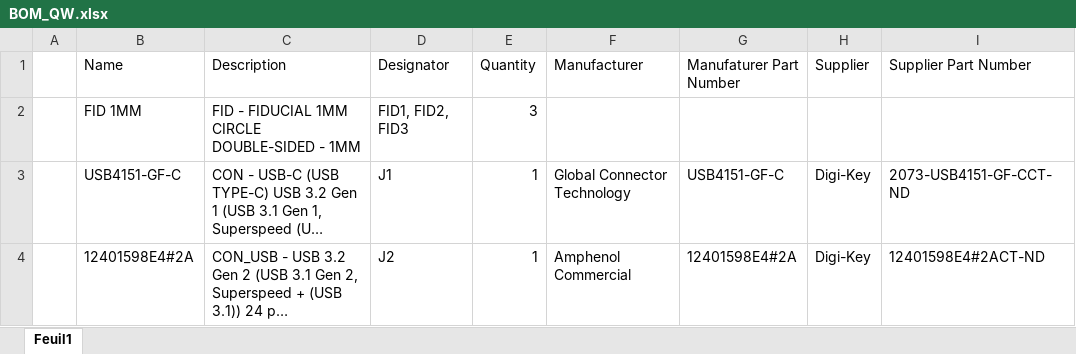
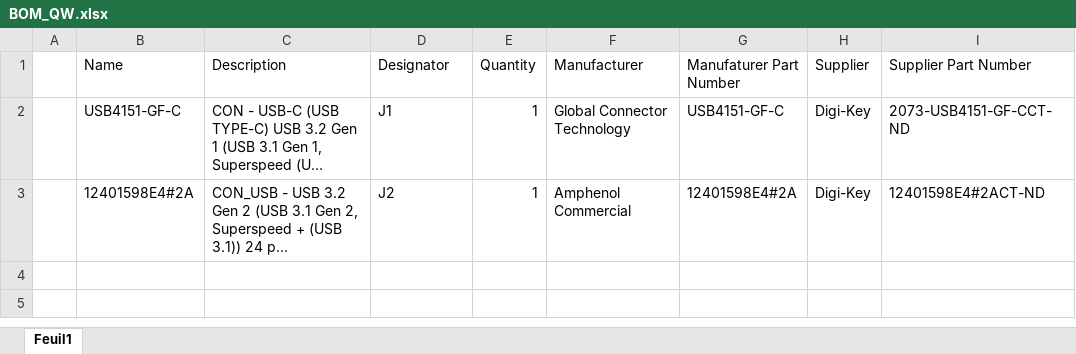
Before and after one commit to SwarmUS/Electrical, an Excel workbook: 06 - WINGS/01 - SCHEMAS ET PCB/99 - WORKING COPY/PO/BOM_QW.xlsx, sheet Feuil1, drawn as a sheet; long unchanged cells end in …; values as stored, in another font and other column widths than the file's, no borders; the diff names each change by its address in the sheet, - before the commit and + after, or states it on an @@ line.

```diff
--- a/06 - WINGS/01 - SCHEMAS ET PCB/99 - WORKING COPY/PO/BOM_QW.xlsx (sheet Feuil1)
+++ b/06 - WINGS/01 - SCHEMAS ET PCB/99 - WORKING COPY/PO/BOM_QW.xlsx (sheet Feuil1)
-row 2:  | FID 1MM | FID - FIDUCIAL 1MM CIRCLE DOUBLE-SIDED - 1MM | FID1, FID2, FID3 | 3
```
Also changed, not shown: 22 other files.
